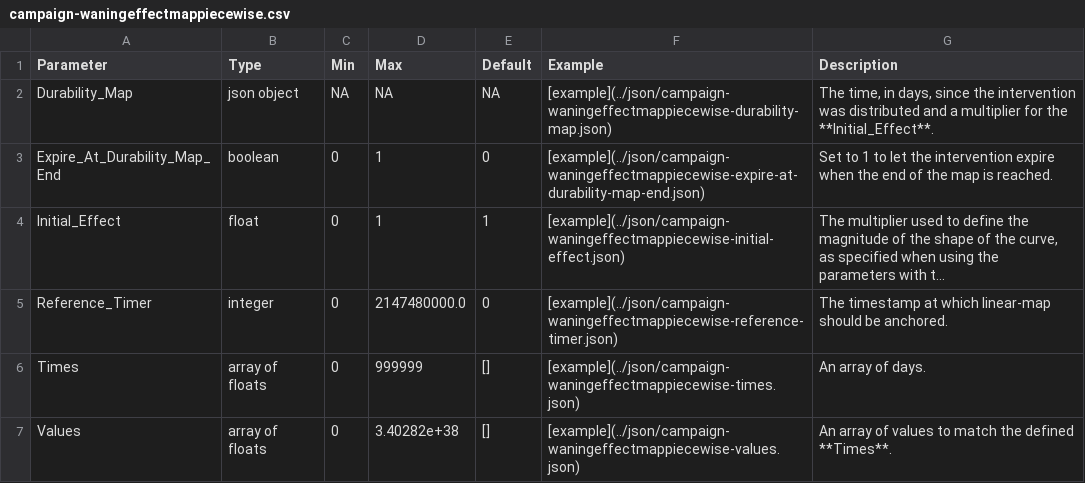
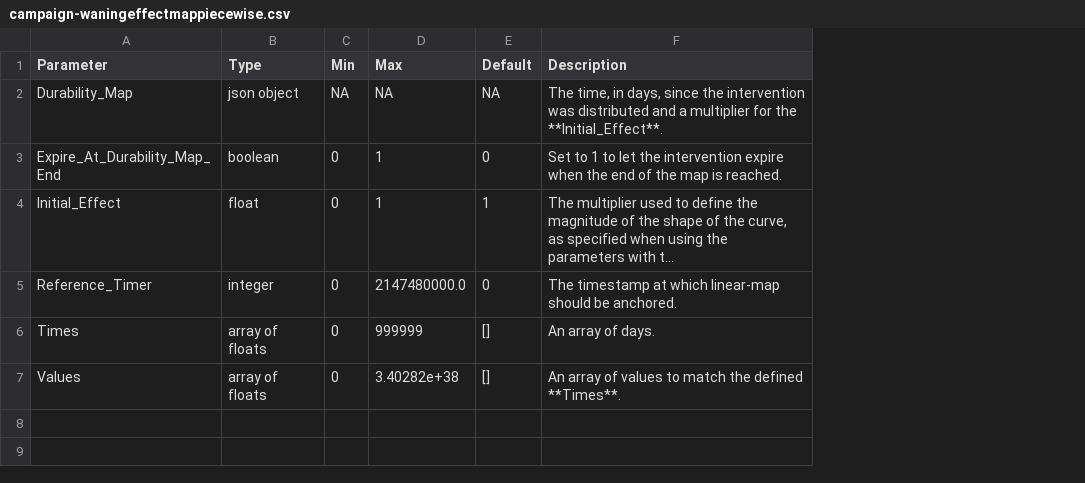
Before and after one commit to Bridenbecker/emodpy-malaria, a CSV file: docs/csv/campaign-waningeffectmappiecewise.csv, drawn as a sheet; long unchanged cells end in …; the diff names each change by its address in the sheet, - before the commit and + after, or states it on an @@ line.

Commit message:
WaningEffect - removed example column

```diff
--- a/docs/csv/campaign-waningeffectmappiecewise.csv
+++ b/docs/csv/campaign-waningeffectmappiecewise.csv
-column F (Example), rows 2-7: [example](../json/campaign-waningeffectmappiecewise-durability-map.json) | [example](../json/campaign-waningeffectmappiecewise-expire-at-durability-map-end.json) | [example](../json/campaign-waningeffectmappiecewise-initial-effect.json) | [example](../json/campaign-waningeffectmappiecewise-reference-timer.json) | [example](../json/campaign-waningeffectmappiecewise-times.json) | [example](../json/campaign-waningeffectmappiecewise-values.json)
```
Also changed, not shown: docs/csv/campaign-waningeffectboxexponential.csv, docs/csv/campaign-waningeffectmapcount.csv, 43 other files.
